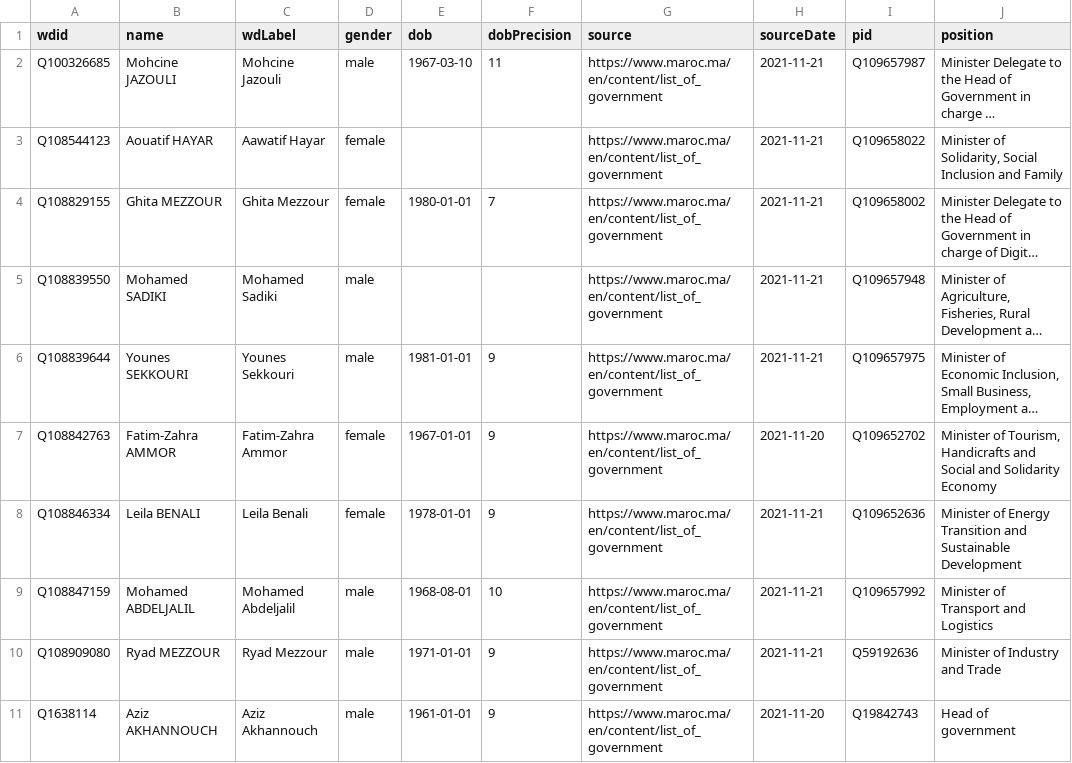
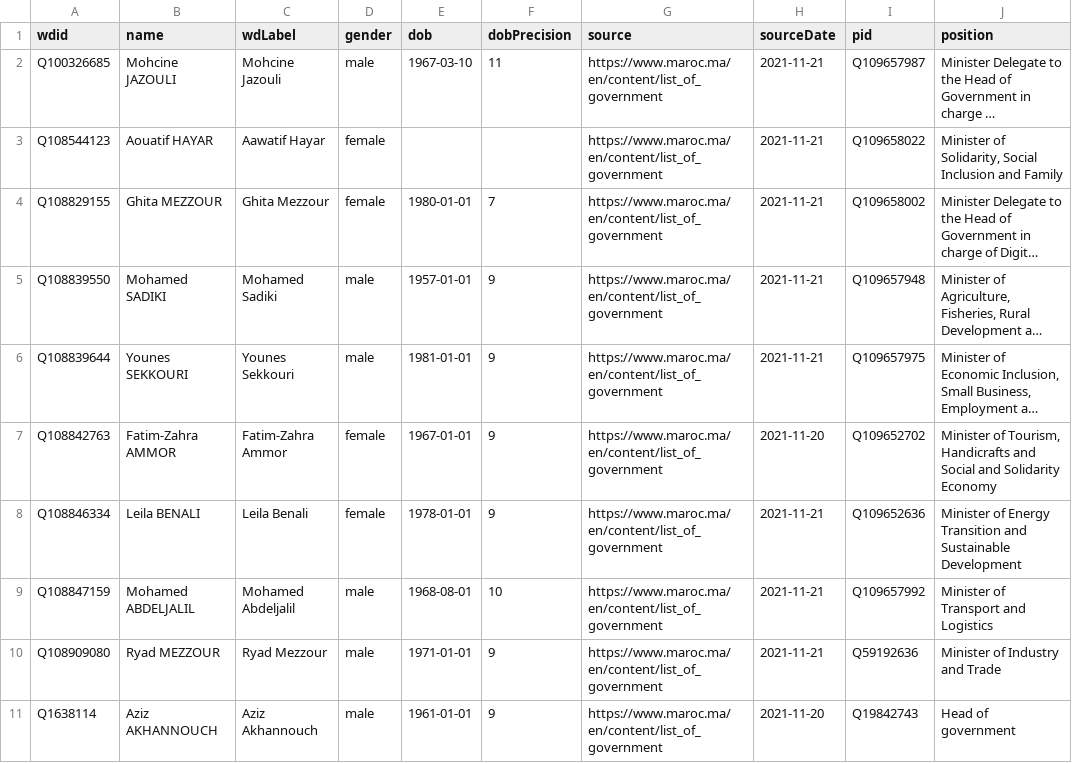
Before and after one commit to every-politician-scrapers/morocco-ministers, a CSV file: sources/official/wikidata.csv, drawn as a sheet; only a part is shown; long unchanged cells end in …; the diff names each change by its address in the sheet, - before the commit and + after, or states it on an @@ line.

Commit message:
Compare external sources to Wikidata

```diff
--- a/sources/official/wikidata.csv
+++ b/sources/official/wikidata.csv
-E5 (dob): (empty)
+E5 (dob): 1957-01-01
-F5 (dobPrecision): (empty)
+F5 (dobPrecision): 9
```
